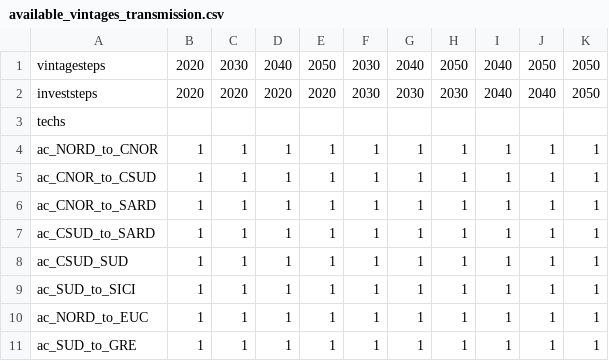
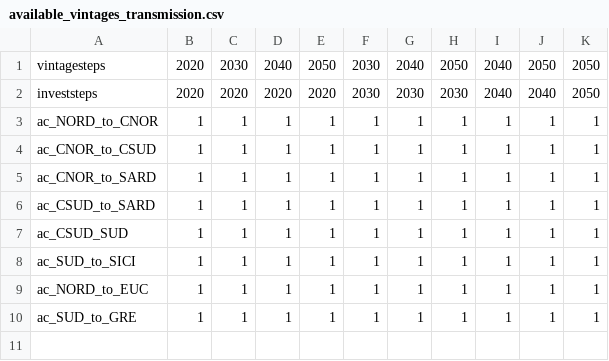
Before and after one commit to calliope-project/calliope-pathways, a CSV file: src/calliope_pathways/models/italy_stationary/data_sources/investstep_series/available_vintages_transmission.csv, drawn as a sheet.

```diff
--- a/src/calliope_pathways/models/italy_stationary/data_sources/investstep_series/available_vintages_transmission.csv
+++ b/src/calliope_pathways/models/italy_stationary/data_sources/investstep_series/available_vintages_transmission.csv
@@ -2,3 +2,2 @@ vintagesteps,2020,2030,2040,2050,2030,2040,2050,2040,2050,2050
 investsteps,2020,2020,2020,2020,2030,2030,2030,2040,2040,2050
-techs,,,,,,,,,,
 ac_NORD_to_CNOR,1,1,1,1,1,1,1,1,1,1
```
Also changed, not shown: src/calliope_pathways/models/italy_stationary/data_sources/max_capacity_techs_kw.csv, 1 other file.
